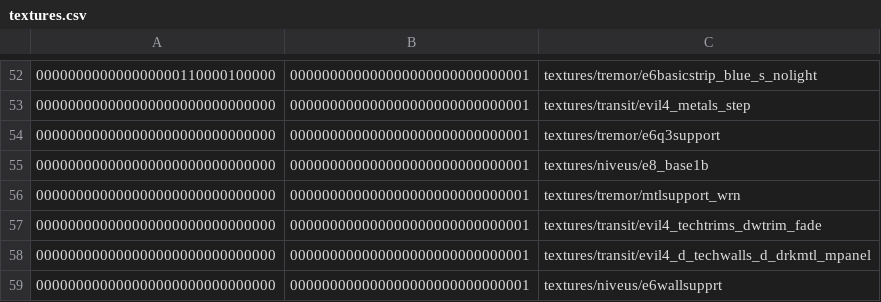
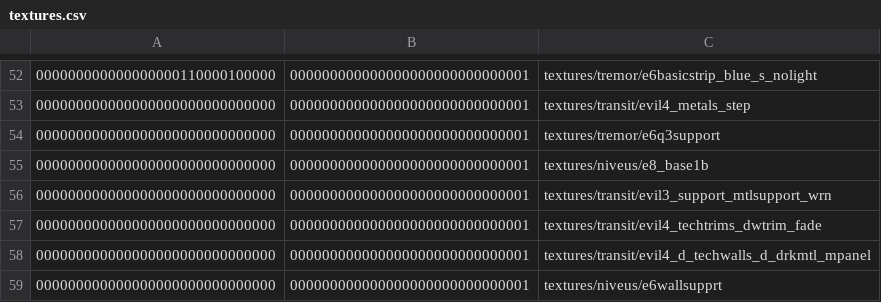
Before and after one commit to InterstellarOasis/map-tremor_src.dpkdir, a CSV file: maps/tremor.bspdir/textures.csv, drawn as a sheet; only a part is shown, gaps mark what is left out; the diff covers the shown part only.

```diff
--- a/maps/tremor.bspdir/textures.csv
+++ b/maps/tremor.bspdir/textures.csv
@@ -55,3 +55,3 @@
 000000000000000000000000000000,000000000000000000000000000001,textures/niveus/e8_base1b
-000000000000000000000000000000,000000000000000000000000000001,textures/tremor/mtlsupport_wrn
+000000000000000000000000000000,000000000000000000000000000001,textures/transit/evil3_support_mtlsupport_wrn
 000000000000000000000000000000,000000000000000000000000000001,textures/transit/evil4_techtrims_dwtrim_fade
```
Also changed, not shown: 6 edited cells elsewhere in this file, 2 other files.
